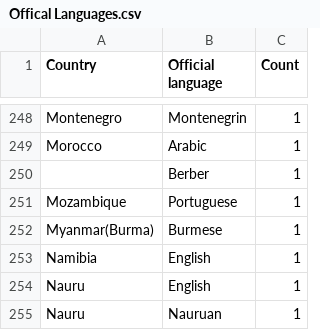
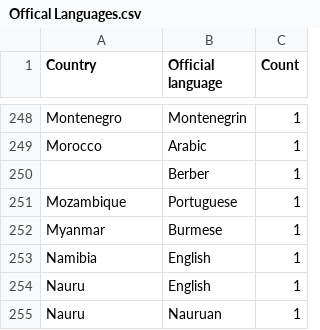
Before and after one commit to mboribon/assign2, a CSV file: Offical Languages.csv, drawn as a sheet; only a part is shown, gaps mark what is left out.

Commit message:
Update Offical Languages.csv

```diff
--- a/Offical Languages.csv
+++ b/Offical Languages.csv
@@ -251,3 +251,3 @@ Morocco,Arabic,1
 Mozambique,Portuguese,1
-Myanmar(Burma),Burmese,1
+Myanmar,Burmese,1
 Namibia,English,1
```
